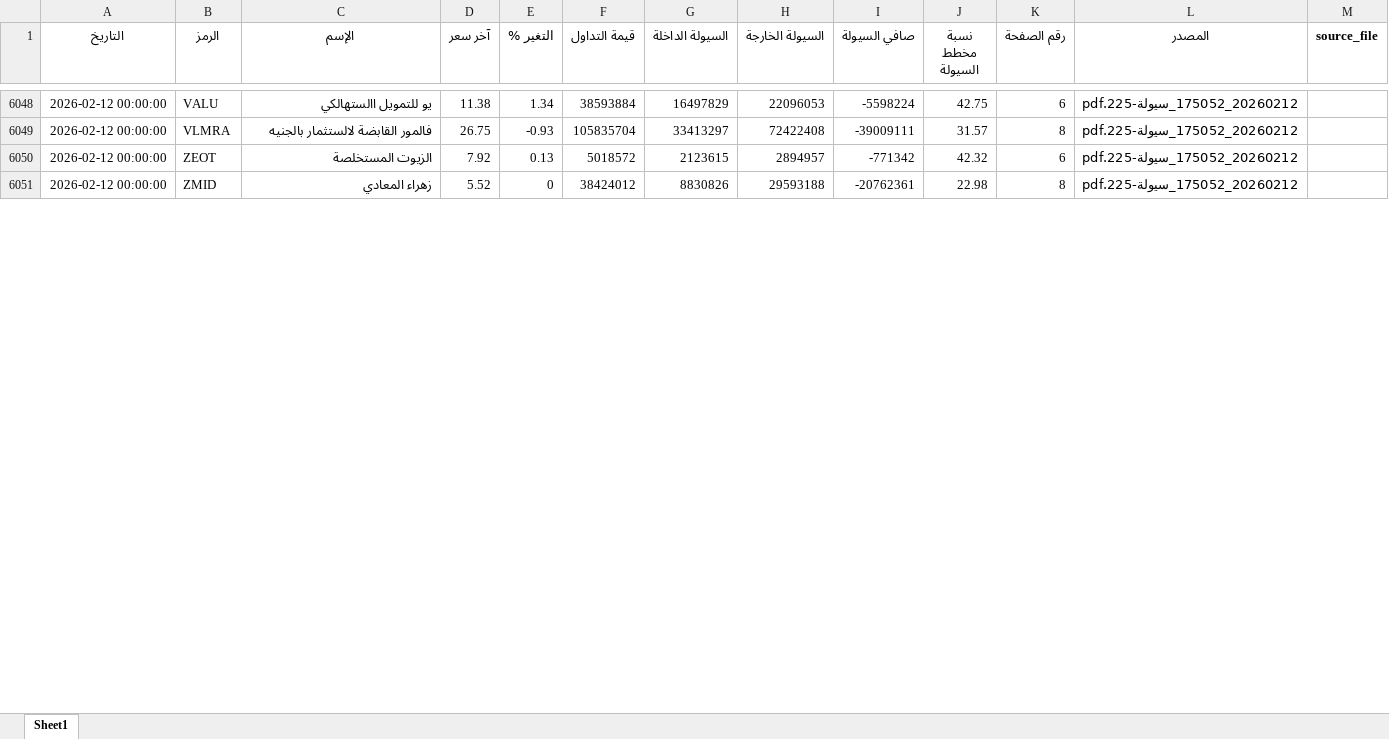
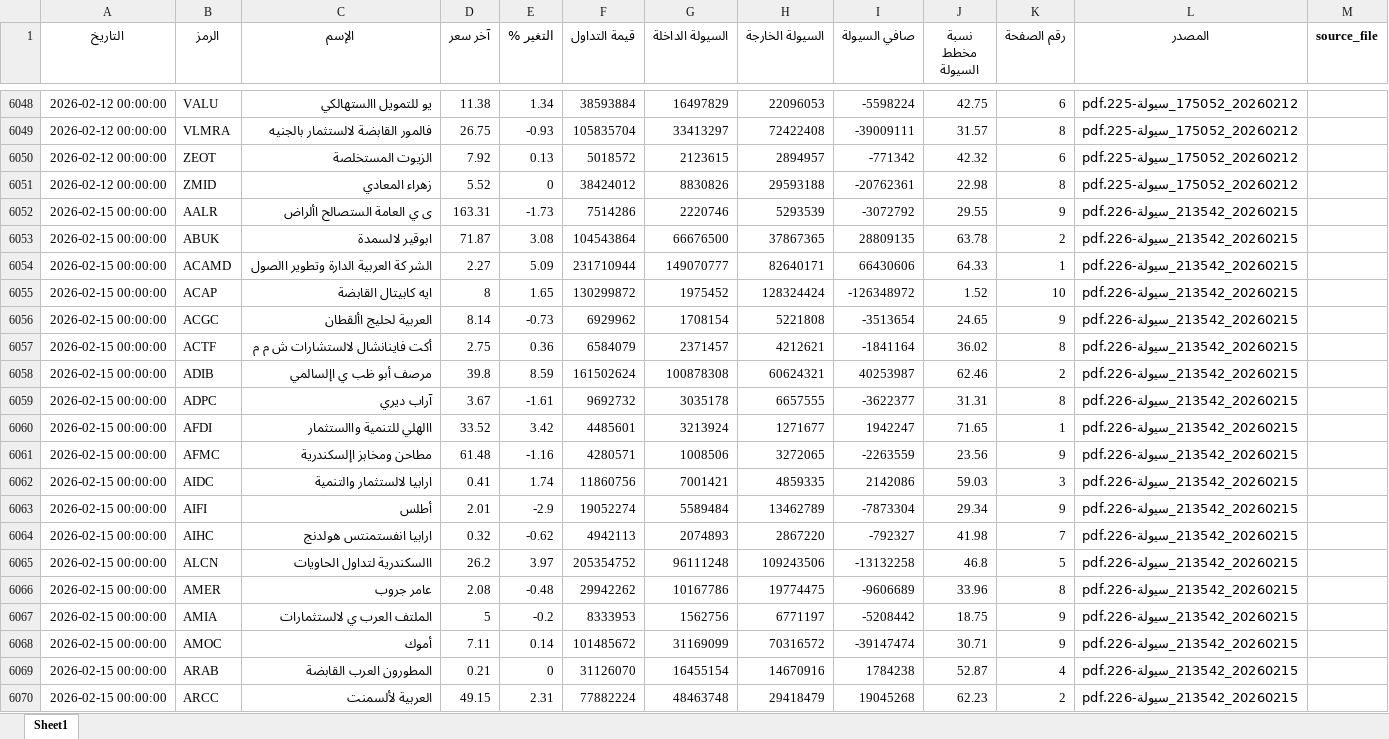
Before and after one commit to MahmoudElshaeer/egx-liquidity-dashboard, an Excel workbook: liquidity_all.xlsx, sheet Sheet1, drawn as a sheet; only a part is shown, gaps mark what is left out; values as stored, in another font and other column widths than the file's, no borders; the diff covers the shown part only; the diff names each change by its address in the sheet, - before the commit and + after, or states it on an @@ line.

Commit message:
Update liquidity data 2026-02-15

```diff
--- a/liquidity_all.xlsx (sheet Sheet1)
+++ b/liquidity_all.xlsx (sheet Sheet1)
+row 6052: 2026-02-15 00:00:00 | AALR | ى ي العامة الستصالح األراض | 163.31 | -1.73 | 7514286 | 2220746 | 5293539 | -3072792 | 29.55 | 9 | 20260215_213542_سيولة-226.pdf
+row 6053: 2026-02-15 00:00:00 | ABUK | ابوقير لالسمدة | 71.87 | 3.08 | 104543864 | 66676500 | 37867365 | 28809135 | 63.78 | 2 | 20260215_213542_سيولة-226.pdf
+row 6054: 2026-02-15 00:00:00 | ACAMD | الشر كة العربية الدارة وتطوير االصول | 2.27 | 5.09 | 231710944 | 149070777 | 82640171 | 66430606 | 64.33 | 1 | 20260215_213542_سيولة-226.pdf
+row 6055: 2026-02-15 00:00:00 | ACAP | ايه كابيتال القابضة | 8 | 1.65 | 130299872 | 1975452 | 128324424 | -126348972 | 1.52 | 10 | 20260215_213542_سيولة-226.pdf
+row 6056: 2026-02-15 00:00:00 | ACGC | العربية لحليج األقطان | 8.14 | -0.73 | 6929962 | 1708154 | 5221808 | -3513654 | 24.65 | 9 | 20260215_213542_سيولة-226.pdf
+row 6057: 2026-02-15 00:00:00 | ACTF | أكت فاينانشال لالستشارات ش م م | 2.75 | 0.36 | 6584079 | 2371457 | 4212621 | -1841164 | 36.02 | 8 | 20260215_213542_سيولة-226.pdf
+row 6058: 2026-02-15 00:00:00 | ADIB | مرصف أبو ظب ي اإلسالمي | 39.8 | 8.59 | 161502624 | 100878308 | 60624321 | 40253987 | 62.46 | 2 | 20260215_213542_سيولة-226.pdf
+row 6059: 2026-02-15 00:00:00 | ADPC | آراب ديري | 3.67 | -1.61 | 9692732 | 3035178 | 6657555 | -3622377 | 31.31 | 8 | 20260215_213542_سيولة-226.pdf
+row 6060: 2026-02-15 00:00:00 | AFDI | االهلي للتنمية واالستثمار | 33.52 | 3.42 | 4485601 | 3213924 | 1271677 | 1942247 | 71.65 | 1 | 20260215_213542_سيولة-226.pdf
+row 6061: 2026-02-15 00:00:00 | AFMC | مطاحن ومخابز اإلسكندرية | 61.48 | -1.16 | 4280571 | 1008506 | 3272065 | -2263559 | 23.56 | 9 | 20260215_213542_سيولة-226.pdf
+row 6062: 2026-02-15 00:00:00 | AIDC | ارابيا لالستثمار والتنمية | 0.41 | 1.74 | 11860756 | 7001421 | 4859335 | 2142086 | 59.03 | 3 | 20260215_213542_سيولة-226.pdf
+row 6063: 2026-02-15 00:00:00 | AIFI | أطلس | 2.01 | -2.9 | 19052274 | 5589484 | 13462789 | -7873304 | 29.34 | 9 | 20260215_213542_سيولة-226.pdf
+row 6064: 2026-02-15 00:00:00 | AIHC | ارابيا انفستمنتس هولدنج | 0.32 | -0.62 | 4942113 | 2074893 | 2867220 | -792327 | 41.98 | 7 | 20260215_213542_سيولة-226.pdf
+row 6065: 2026-02-15 00:00:00 | ALCN | االسكندرية لتداول الحاويات | 26.2 | 3.97 | 205354752 | 96111248 | 109243506 | -13132258 | 46.8 | 5 | 20260215_213542_سيولة-226.pdf
+row 6066: 2026-02-15 00:00:00 | AMER | عامر جروب | 2.08 | -0.48 | 29942262 | 10167786 | 19774475 | -9606689 | 33.96 | 8 | 20260215_213542_سيولة-226.pdf
+row 6067: 2026-02-15 00:00:00 | AMIA | الملتف العرب ي لالستثمارات | 5 | -0.2 | 8333953 | 1562756 | 6771197 | -5208442 | 18.75 | 9 | 20260215_213542_سيولة-226.pdf
+row 6068: 2026-02-15 00:00:00 | AMOC | أموك | 7.11 | 0.14 | 101485672 | 31169099 | 70316572 | -39147474 | 30.71 | 9 | 20260215_213542_سيولة-226.pdf
+row 6069: 2026-02-15 00:00:00 | ARAB | المطورون العرب القابضة | 0.21 | 0 | 31126070 | 16455154 | 14670916 | 1784238 | 52.87 | 4 | 20260215_213542_سيولة-226.pdf
+row 6070: 2026-02-15 00:00:00 | ARCC | العربية لألسمنت | 49.15 | 2.31 | 77882224 | 48463748 | 29418479 | 19045268 | 62.23 | 2 | 20260215_213542_سيولة-226.pdf
```
Also changed, not shown: 126 added rows elsewhere in this sheet, 2 other files.
